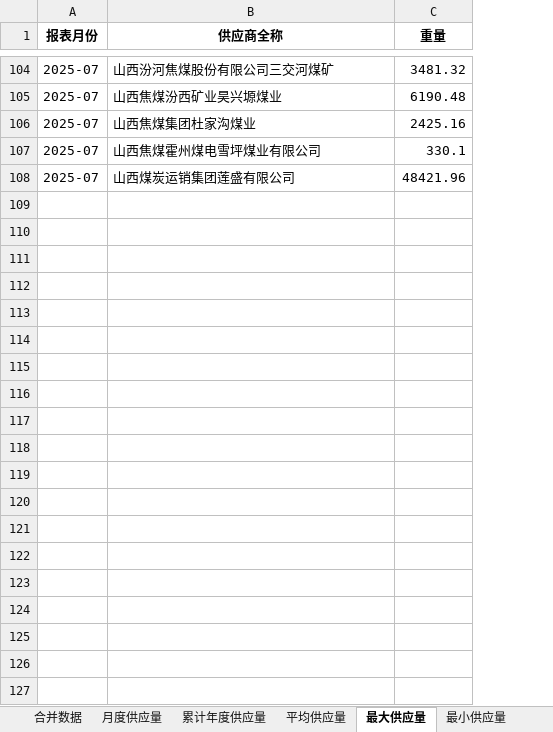
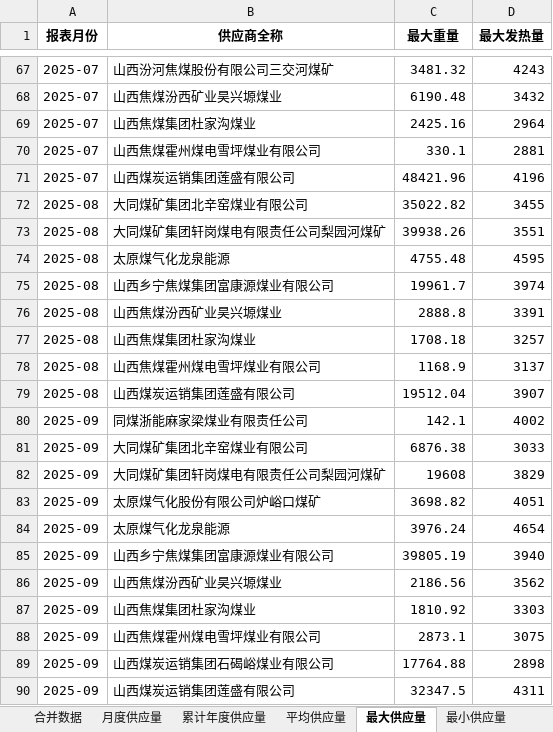
Before and after one commit to stonewoodone/rm, an Excel workbook: 称重月报汇总分类.xlsx, sheet 最大供应量, drawn as a sheet; only a part is shown, gaps mark what is left out; values as stored, in another font and other column widths than the file's, no borders; the diff covers the shown part only; the diff names each change by its address in the sheet, - before the commit and + after, or states it on an @@ line.

```diff
--- a/称重月报汇总分类.xlsx (sheet 最大供应量)
+++ b/称重月报汇总分类.xlsx (sheet 最大供应量)
+column D (最大发热量), rows 67-71: 4243 | 3432 | 2964 | 2881 | 4196
-C1: 重量
+C1: 最大重量
+row 72: 2025-08 | 大同煤矿集团北辛窑煤业有限公司 | 35022.82 | 3455
+row 73: 2025-08 | 大同煤矿集团轩岗煤电有限责任公司梨园河煤矿 | 39938.26 | 3551
+row 74: 2025-08 | 太原煤气化龙泉能源 | 4755.48 | 4595
+row 75: 2025-08 | 山西乡宁焦煤集团富康源煤业有限公司 | 19961.7 | 3974
+row 76: 2025-08 | 山西焦煤汾西矿业昊兴塬煤业 | 2888.8 | 3391
+row 77: 2025-08 | 山西焦煤集团杜家沟煤业 | 1708.18 | 3257
+row 78: 2025-08 | 山西焦煤霍州煤电雪坪煤业有限公司 | 1168.9 | 3137
+row 79: 2025-08 | 山西煤炭运销集团莲盛有限公司 | 19512.04 | 3907
+row 80: 2025-09 | 同煤浙能麻家梁煤业有限责任公司 | 142.1 | 4002
+row 81: 2025-09 | 大同煤矿集团北辛窑煤业有限公司 | 6876.38 | 3033
+row 82: 2025-09 | 大同煤矿集团轩岗煤电有限责任公司梨园河煤矿 | 19608 | 3829
+row 83: 2025-09 | 太原煤气化股份有限公司炉峪口煤矿 | 3698.82 | 4051
+row 84: 2025-09 | 太原煤气化龙泉能源 | 3976.24 | 4654
+row 85: 2025-09 | 山西乡宁焦煤集团富康源煤业有限公司 | 39805.19 | 3940
+row 86: 2025-09 | 山西焦煤汾西矿业昊兴塬煤业 | 2186.56 | 3562
+row 87: 2025-09 | 山西焦煤集团杜家沟煤业 | 1810.92 | 3303
+row 88: 2025-09 | 山西焦煤霍州煤电雪坪煤业有限公司 | 2873.1 | 3075
+row 89: 2025-09 | 山西煤炭运销集团石碣峪煤业有限公司 | 17764.88 | 2898
+row 90: 2025-09 | 山西煤炭运销集团莲盛有限公司 | 32347.5 | 4311
```
Also changed, not shown: 26 added rows, 42 removed rows and 5 edited cells elsewhere in this sheet, sheet 合并数据, sheet 最小供应量, sheet 平均供应量, sheet 月度供应量, sheet 累计年度供应量, 公司发热量加权平均.xlsx, 化验月报汇总.xlsx, 22 other files.
